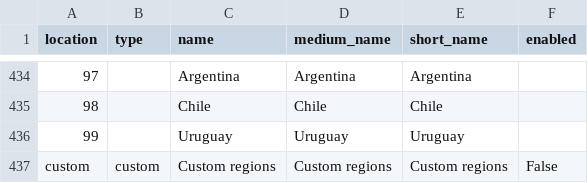
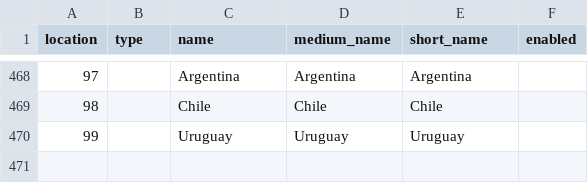
Before and after one commit to open-numbers/ddf--ihme--lex, a CSV file: ddf--entities--location.csv, drawn as a sheet; only a part is shown, gaps mark what is left out; removed rows and columns are numbered as before the commit, all else as after; the diff covers the shown part only; the diff names each change by its address in the sheet, - before the commit and + after, or states it on an @@ line.

```diff
--- a/ddf--entities--location.csv
+++ b/ddf--entities--location.csv
-row 437: custom | custom | Custom regions | Custom regions | Custom regions | False
```
Also changed, not shown: 34 added rows elsewhere in this file, ddf--concepts.csv, ddf--entities--age.csv, 1 other file.
